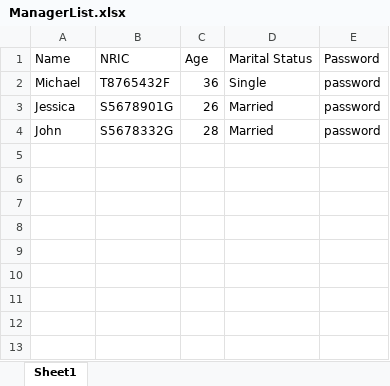
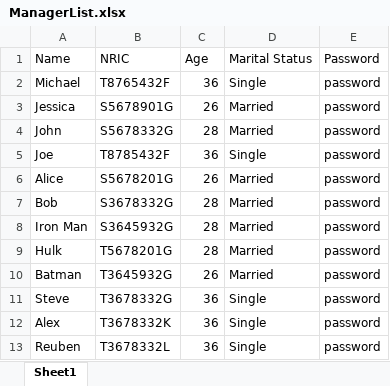
Before and after one commit to KyeYongChoo/SC2002-Group-Project, an Excel workbook: data/ManagerList.xlsx, sheet Sheet1, drawn as a sheet; values as stored, in another font and other column widths than the file's, no borders; the diff names each change by its address in the sheet, - before the commit and + after, or states it on an @@ line.

```diff
--- a/data/ManagerList.xlsx (sheet Sheet1)
+++ b/data/ManagerList.xlsx (sheet Sheet1)
+row 5: Joe | T8785432F | 36 | Single | password
+row 6: Alice | S5678201G | 26 | Married | password
+row 7: Bob | S3678332G | 28 | Married | password
+row 8: Iron Man | S3645932G | 28 | Married | password
+row 9: Hulk | T5678201G | 28 | Married | password
+row 10: Batman | T3645932G | 26 | Married | password
+row 11: Steve | T3678332G | 36 | Single | password
+row 12: Alex | T3678332K | 36 | Single | password
+row 13: Reuben | T3678332L | 36 | Single | password
```
Also changed, not shown: data/ProjectList.xlsx, 16 other files.
